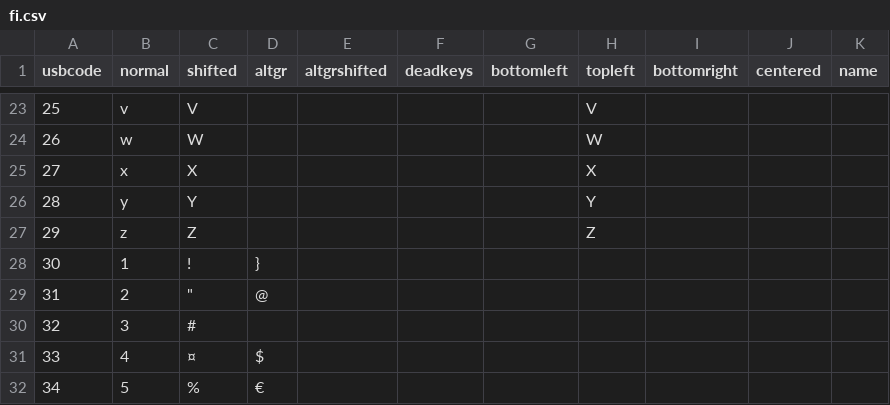
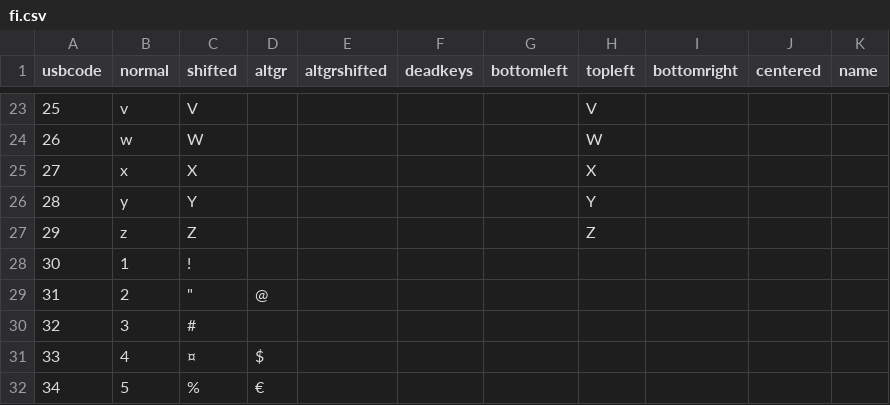
Before and after one commit to lkjali/KeymapCEditor-typescript, a CSV file: src/LanguageMaps/Data/fi.csv, drawn as a sheet; only a part is shown, gaps mark what is left out.

Commit message:
...

```diff
--- a/src/LanguageMaps/Data/fi.csv
+++ b/src/LanguageMaps/Data/fi.csv
@@ -27,3 +27,3 @@ usbcode,normal,shifted,altgr,altgrshifted,deadkeys,bottomleft,topleft,bottomrigh
 29,z,Z,,,,,Z,,,
-30,1,!,},,,,,,,
+30,1,!,,,,,,,,
 31,2,"""",@,,,,,,,
```
